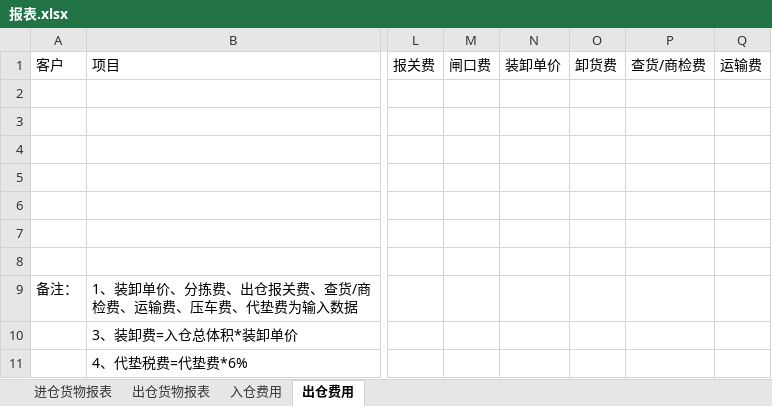
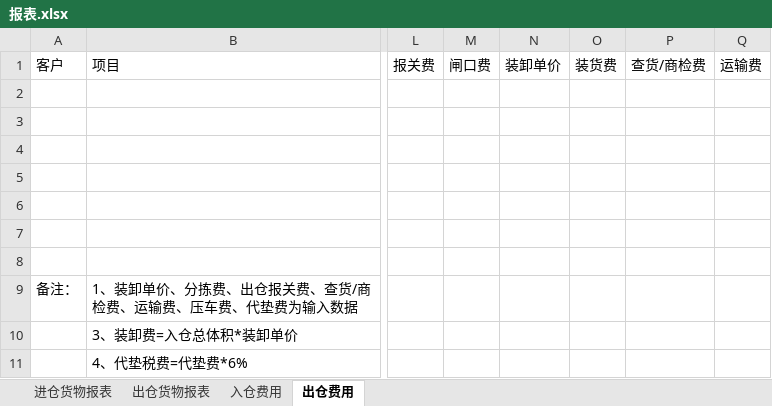
Before and after one commit to cqlbruce/wms-core, an Excel workbook: file/doc/需求/报表.xlsx, sheet 出仓费用, drawn as a sheet; only a part is shown, gaps mark what is left out; values as stored, in another font and other column widths than the file's, no borders; the diff names each change by its address in the sheet, - before the commit and + after, or states it on an @@ line.

```diff
--- a/file/doc/需求/报表.xlsx (sheet 出仓费用)
+++ b/file/doc/需求/报表.xlsx (sheet 出仓费用)
-O1: 卸货费
+O1: 装货费
```
Also changed, not shown: 7 other files.
